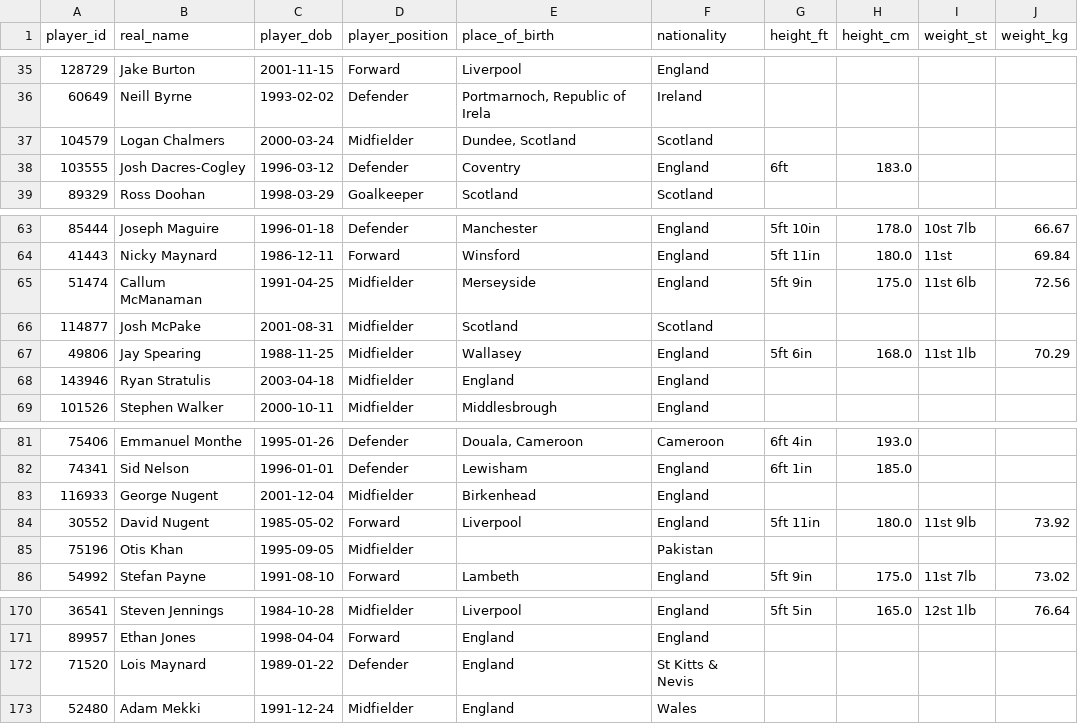
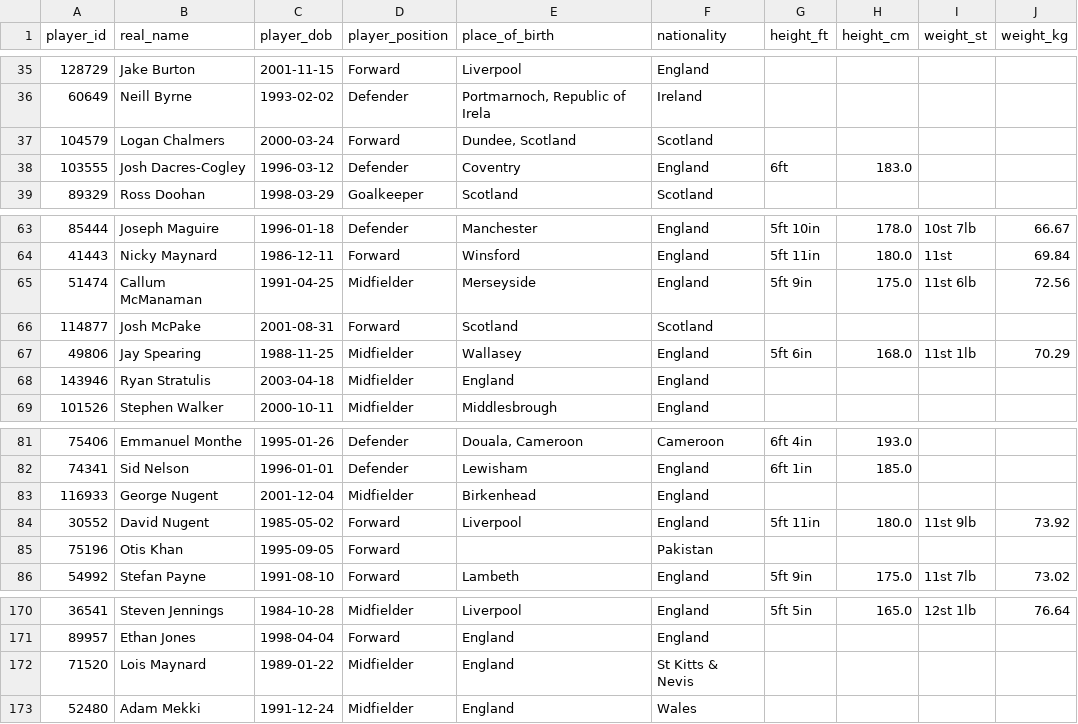
Before and after one commit to petebrown/scrape-player-info, a CSV file: data/player-info.csv, drawn as a sheet; only a part is shown, gaps mark what is left out.

```diff
--- a/data/player-info.csv
+++ b/data/player-info.csv
@@ -36,3 +36,3 @@ player_id,real_name,player_dob,player_position,place_of_birth,nationality,height
 60649,Neill Byrne,1993-02-02,Defender,"Portmarnoch, Republic of Irela",Ireland,,,,
-104579,Logan Chalmers,2000-03-24,Midfielder,"Dundee, Scotland",Scotland,,,,
+104579,Logan Chalmers,2000-03-24,Forward,"Dundee, Scotland",Scotland,,,,
 103555,Josh Dacres-Cogley,1996-03-12,Defender,Coventry,England,6ft,183.0,,
@@ -65,3 +65,3 @@ player_id,real_name,player_dob,player_position,place_of_birth,nationality,height
 51474,Callum McManaman,1991-04-25,Midfielder,Merseyside,England,5ft 9in,175.0,11st 6lb,72.56
-114877,Josh McPake,2001-08-31,Midfielder,Scotland,Scotland,,,,
+114877,Josh McPake,2001-08-31,Forward,Scotland,Scotland,,,,
 49806,Jay Spearing,1988-11-25,Midfielder,Wallasey,England,5ft 6in,168.0,11st 1lb,70.29
@@ -84,3 +84,3 @@ player_id,real_name,player_dob,player_position,place_of_birth,nationality,height
 30552,David Nugent,1985-05-02,Forward,Liverpool,England,5ft 11in,180.0,11st 9lb,73.92
-75196,Otis Khan,1995-09-05,Midfielder,,Pakistan,,,,
+75196,Otis Khan,1995-09-05,Forward,,Pakistan,,,,
 54992,Stefan Payne,1991-08-10,Forward,Lambeth,England,5ft 9in,175.0,11st 7lb,73.02
@@ -171,3 +171,3 @@ player_id,real_name,player_dob,player_position,place_of_birth,nationality,height
 89957,Ethan Jones,1998-04-04,Forward,England,England,,,,
-71520,Lois Maynard,1989-01-22,Defender,England,St Kitts & Nevis,,,,
+71520,Lois Maynard,1989-01-22,Midfielder,England,St Kitts & Nevis,,,,
 52480,Adam Mekki,1991-12-24,Midfielder,England,Wales,,,,
```
